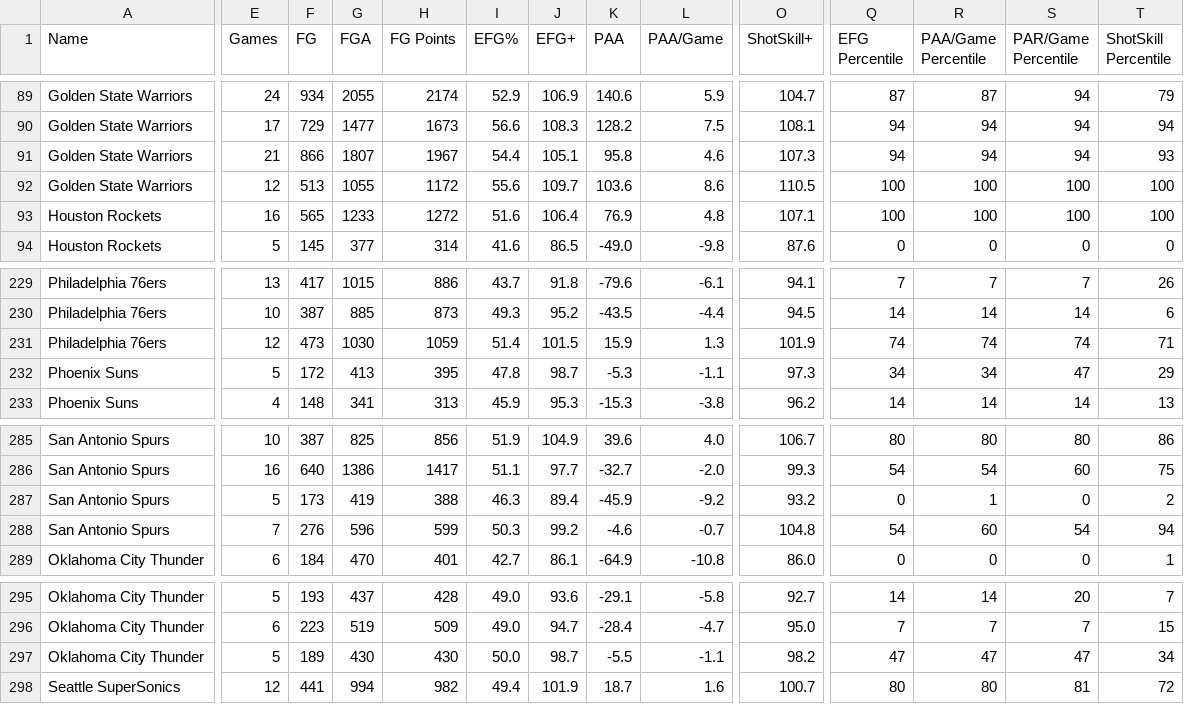
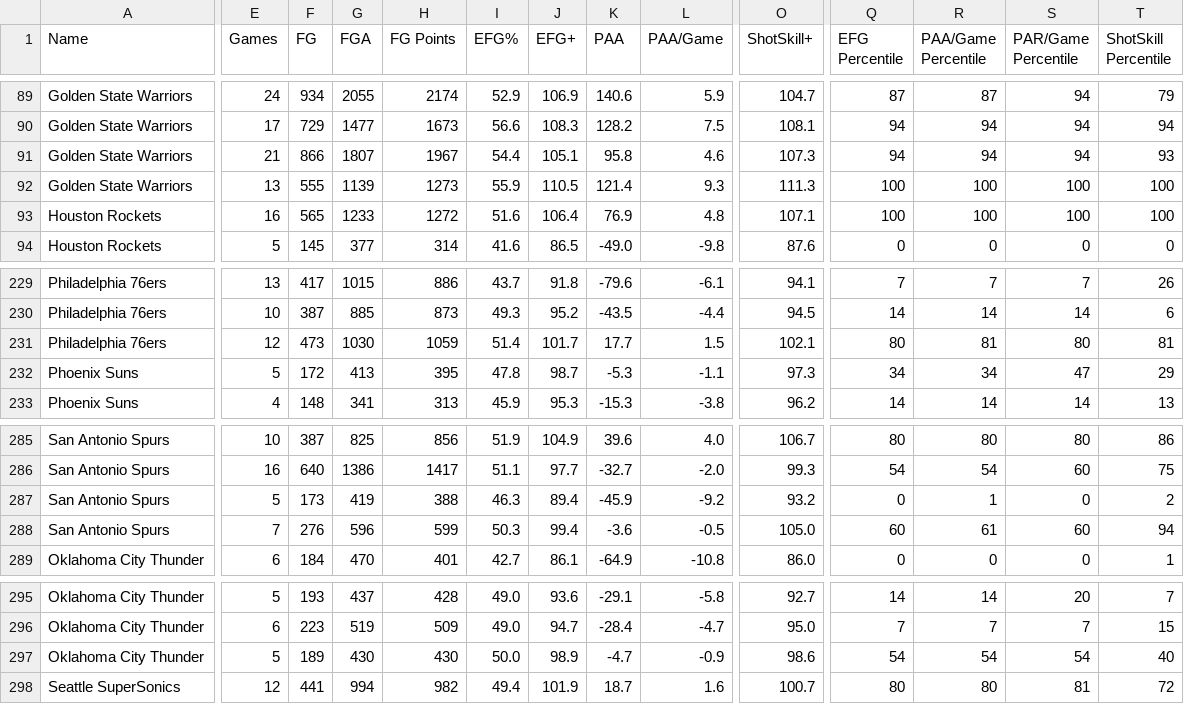
Before and after one commit to Connor-R/nba_shot_charts, a CSV file: csvs/leaderboards/Team_Post.csv, drawn as a sheet; only a part is shown, gaps mark what is left out; the diff covers the shown part only; the diff names each change by its address in the sheet, - before the commit and + after, or states it on an @@ line.

```diff
--- a/csvs/leaderboards/Team_Post.csv
+++ b/csvs/leaderboards/Team_Post.csv
-E92 (Games): 12
+E92 (Games): 13
-F92 (FG): 513
+F92 (FG): 555
-G92 (FGA): 1055
+G92 (FGA): 1139
-H92 (FG Points): 1172
+H92 (FG Points): 1273
-I92 (EFG%): 55.6
+I92 (EFG%): 55.9
-J92 (EFG+): 109.7
+J92 (EFG+): 110.5
-K92 (PAA): 103.6
+K92 (PAA): 121.4
-L92 (PAA/Game): 8.6
+L92 (PAA/Game): 9.3
-O92 (ShotSkill+): 110.5
+O92 (ShotSkill+): 111.3
-J231 (EFG+): 101.5
+J231 (EFG+): 101.7
-K231 (PAA): 15.9
+K231 (PAA): 17.7
-L231 (PAA/Game): 1.3
+L231 (PAA/Game): 1.5
-O231 (ShotSkill+): 101.9
+O231 (ShotSkill+): 102.1
-Q231 (EFG Percentile): 74
+Q231 (EFG Percentile): 80
-R231 (PAA/Game Percentile): 74
+R231 (PAA/Game Percentile): 81
-S231 (PAR/Game Percentile): 74
+S231 (PAR/Game Percentile): 80
-T231 (ShotSkill Percentile): 71
+T231 (ShotSkill Percentile): 81
-J288 (EFG+): 99.2
+J288 (EFG+): 99.4
-K288 (PAA): -4.6
+K288 (PAA): -3.6
-L288 (PAA/Game): -0.7
+L288 (PAA/Game): -0.5
-O288 (ShotSkill+): 104.8
+O288 (ShotSkill+): 105.0
-Q288 (EFG Percentile): 54
+Q288 (EFG Percentile): 60
-R288 (PAA/Game Percentile): 60
+R288 (PAA/Game Percentile): 61
-S288 (PAR/Game Percentile): 54
+S288 (PAR/Game Percentile): 60
-J297 (EFG+): 98.7
+J297 (EFG+): 98.9
-K297 (PAA): -5.5
+K297 (PAA): -4.7
-L297 (PAA/Game): -1.1
+L297 (PAA/Game): -0.9
-O297 (ShotSkill+): 98.2
+O297 (ShotSkill+): 98.6
-Q297 (EFG Percentile): 47
+Q297 (EFG Percentile): 54
-R297 (PAA/Game Percentile): 47
+R297 (PAA/Game Percentile): 54
-S297 (PAR/Game Percentile): 47
+S297 (PAR/Game Percentile): 54
-T297 (ShotSkill Percentile): 34
+T297 (ShotSkill Percentile): 40
```
Also changed, not shown: 2 added rows, 2 removed rows and 66 edited cells elsewhere in this file, csvs/leaderboards/Player_Post.csv, csvs/leaderboards/Player_Post_Career.csv.
